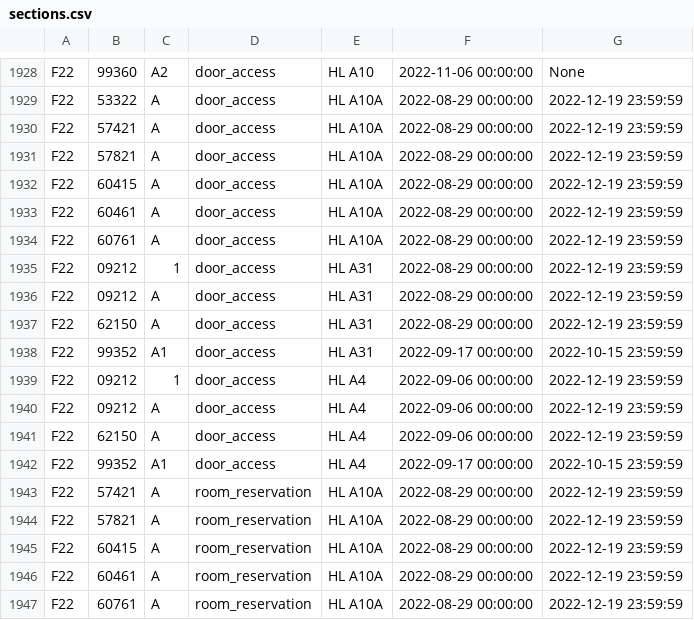
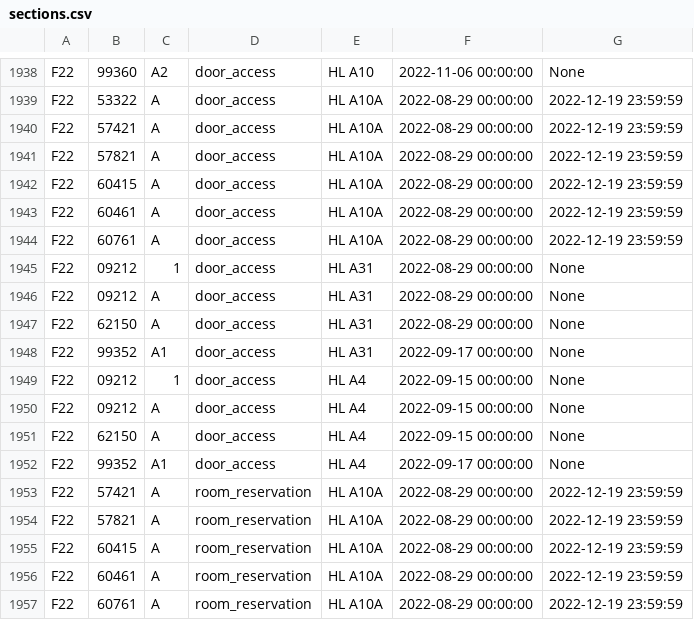
Before and after one commit to CMUIDeATe/aclman, a CSV file: data/sections.csv, drawn as a sheet; only a part is shown, gaps mark what is left out; the diff covers the shown part only.

```diff
--- a/data/sections.csv
+++ b/data/sections.csv
@@ -1934,10 +1944,10 @@ F22,60461,A,door_access,HL A10A,2022-08-29 00:00:00,2022-12-19 23:59:59
 F22,60761,A,door_access,HL A10A,2022-08-29 00:00:00,2022-12-19 23:59:59
-F22,09212,1,door_access,HL A31,2022-08-29 00:00:00,2022-12-19 23:59:59
-F22,09212,A,door_access,HL A31,2022-08-29 00:00:00,2022-12-19 23:59:59
-F22,62150,A,door_access,HL A31,2022-08-29 00:00:00,2022-12-19 23:59:59
-F22,99352,A1,door_access,HL A31,2022-09-17 00:00:00,2022-10-15 23:59:59
-F22,09212,1,door_access,HL A4,2022-09-06 00:00:00,2022-12-19 23:59:59
-F22,09212,A,door_access,HL A4,2022-09-06 00:00:00,2022-12-19 23:59:59
-F22,62150,A,door_access,HL A4,2022-09-06 00:00:00,2022-12-19 23:59:59
-F22,99352,A1,door_access,HL A4,2022-09-17 00:00:00,2022-10-15 23:59:59
+F22,09212,1,door_access,HL A31,2022-08-29 00:00:00,None
+F22,09212,A,door_access,HL A31,2022-08-29 00:00:00,None
+F22,62150,A,door_access,HL A31,2022-08-29 00:00:00,None
+F22,99352,A1,door_access,HL A31,2022-09-17 00:00:00,None
+F22,09212,1,door_access,HL A4,2022-09-15 00:00:00,None
+F22,09212,A,door_access,HL A4,2022-09-15 00:00:00,None
+F22,62150,A,door_access,HL A4,2022-09-15 00:00:00,None
+F22,99352,A1,door_access,HL A4,2022-09-17 00:00:00,None
 F22,57421,A,room_reservation,HL A10A,2022-08-29 00:00:00,2022-12-19 23:59:59
```
Also changed, not shown: 10 added rows elsewhere in this file, 1 other file.
